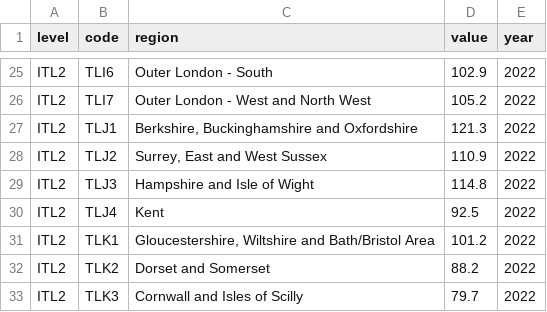
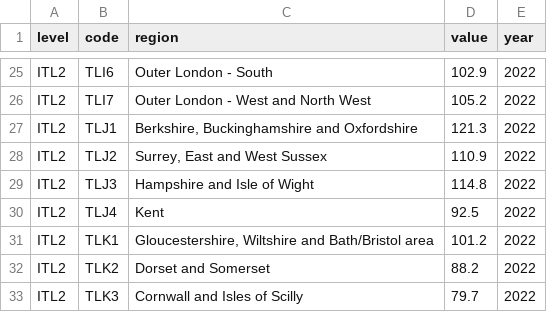
Before and after one commit to OliverGriffiths287/OliverGriffiths287.github.io, a CSV file: RegionalProductivity.csv, drawn as a sheet; only a part is shown, gaps mark what is left out.

Commit message:
Add files via upload

```diff
--- a/RegionalProductivity.csv
+++ b/RegionalProductivity.csv
@@ -30,3 +30,3 @@ ITL2,TLJ3,Hampshire and Isle of Wight,114.8,2022
 ITL2,TLJ4,Kent,92.5,2022
-ITL2,TLK1,"Gloucestershire, Wiltshire and Bath/Bristol Area",101.2,2022
+ITL2,TLK1,"Gloucestershire, Wiltshire and Bath/Bristol area",101.2,2022
 ITL2,TLK2,Dorset and Somerset,88.2,2022
```
